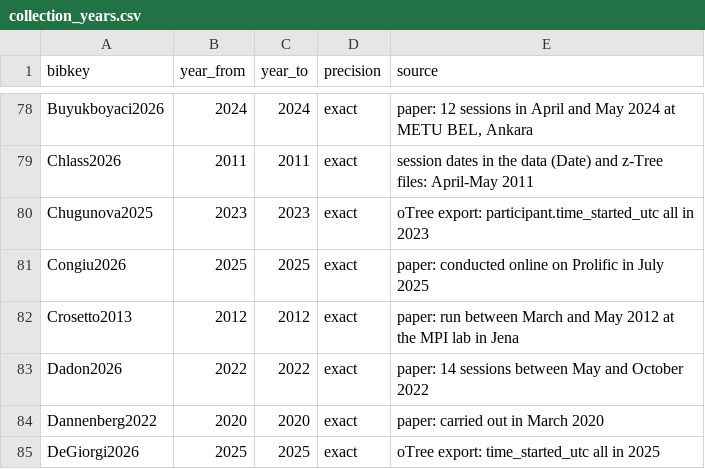
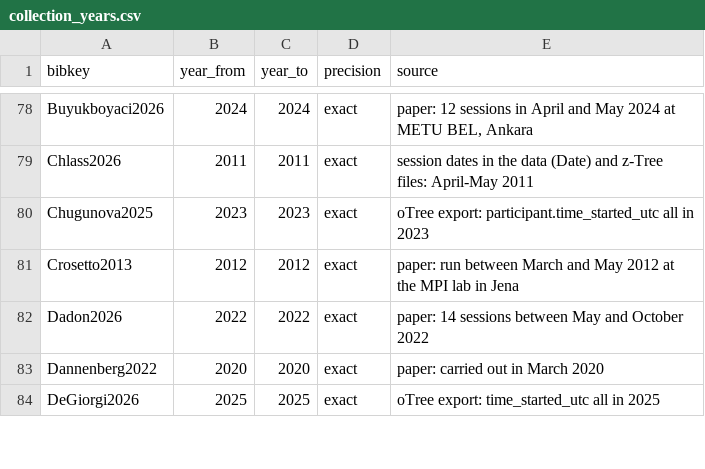
Before and after one commit to paolocrosetto/METARET, a CSV file: METARET_APP/DATA/collection_years.csv, drawn as a sheet; only a part is shown, gaps mark what is left out; the diff names each change by its address in the sheet, - before the commit and + after, or states it on an @@ line.

Commit message:
Withdraw Congiu2026 (CC BY-NC-ND on the OSF registration) until the authors agree

```diff
--- a/METARET_APP/DATA/collection_years.csv
+++ b/METARET_APP/DATA/collection_years.csv
-row 81: Congiu2026 | 2025 | 2025 | exact | paper: conducted online on Prolific in July 2025
```
Also changed, not shown: Data/gender_gap_by_cell.csv, 5 other files.
